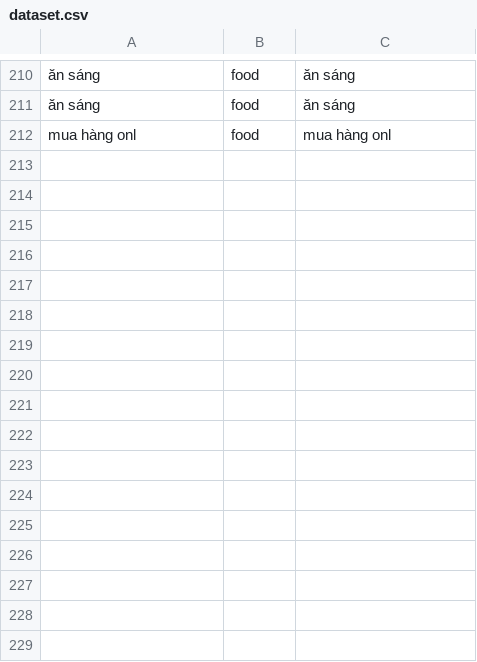
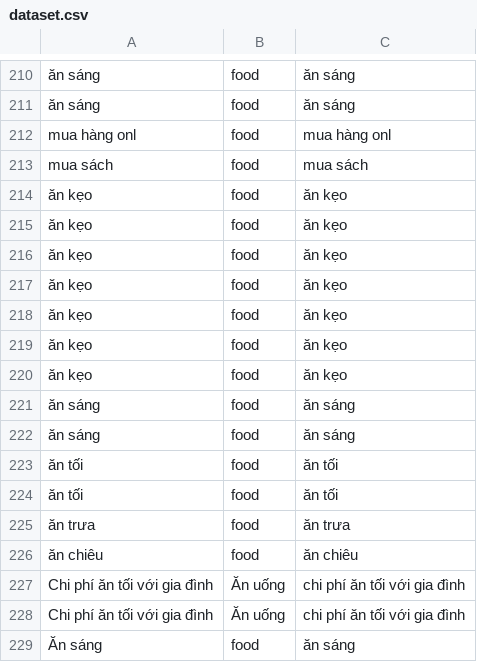
Before and after one commit to Nghiabe/doanchitieu, a CSV file: dataset.csv, drawn as a sheet; only a part is shown, gaps mark what is left out; the diff names each change by its address in the sheet, - before the commit and + after, or states it on an @@ line.

```diff
--- a/dataset.csv
+++ b/dataset.csv
+row 213: mua sách | food | mua sách
+row 214: ăn kẹo | food | ăn kẹo
+row 215: ăn kẹo | food | ăn kẹo
+row 216: ăn kẹo | food | ăn kẹo
+row 217: ăn kẹo | food | ăn kẹo
+row 218: ăn kẹo | food | ăn kẹo
+row 219: ăn kẹo | food | ăn kẹo
+row 220: ăn kẹo | food | ăn kẹo
+row 221: ăn sáng | food | ăn sáng
+row 222: ăn sáng | food | ăn sáng
+row 223: ăn tối | food | ăn tối
+row 224: ăn tối | food | ăn tối
+row 225: ăn trưa | food | ăn trưa
+row 226: ăn chiêu | food | ăn chiêu
+row 227: Chi phí ăn tối với gia đình | Ăn uống | chi phí ăn tối với gia đình
+row 228: Chi phí ăn tối với gia đình | Ăn uống | chi phí ăn tối với gia đình
+row 229: Ăn sáng | food | ăn sáng
```
Also changed, not shown: 45 other files.
